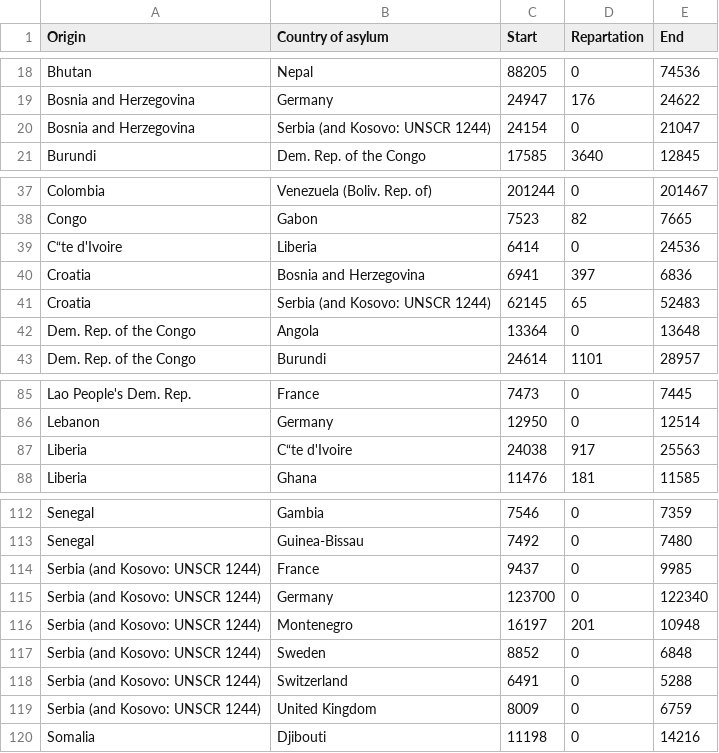
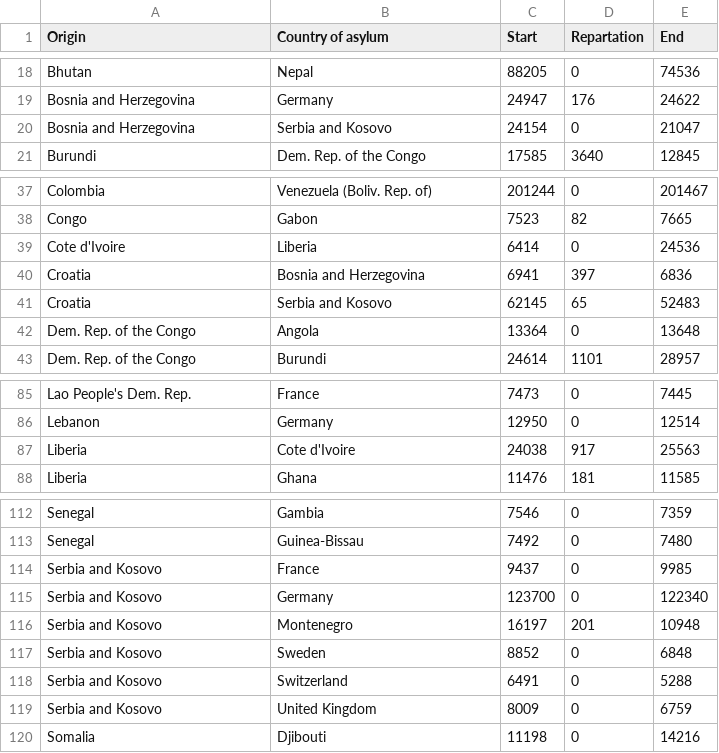
Before and after one commit to jj1993/refugees-visualisation, a CSV file: data/cleaned_data/2010.csv, drawn as a sheet; only a part is shown, gaps mark what is left out; the diff names each change by its address in the sheet, - before the commit and + after, or states it on an @@ line.

```diff
--- a/data/cleaned_data/2010.csv
+++ b/data/cleaned_data/2010.csv
-B20 (Country of asylum): Serbia (and Kosovo: UNSCR 1244)
+B20 (Country of asylum): Serbia and Kosovo
-A39 (Origin): C“te d'Ivoire
+A39 (Origin): Cote d'Ivoire
-B41 (Country of asylum): Serbia (and Kosovo: UNSCR 1244)
+B41 (Country of asylum): Serbia and Kosovo
-B87 (Country of asylum): C“te d'Ivoire
+B87 (Country of asylum): Cote d'Ivoire
-A114:A119 (Origin): Serbia (and Kosovo: UNSCR 1244)
+A114:A119 (Origin): Serbia and Kosovo
```
Also changed, not shown: data/cleaned_data/2011.csv, data/cleaned_data/2011color.csv, 33 other files.
